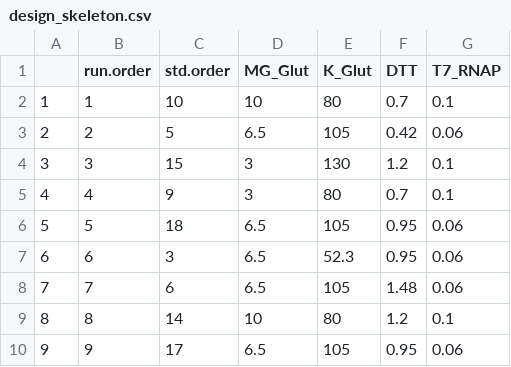
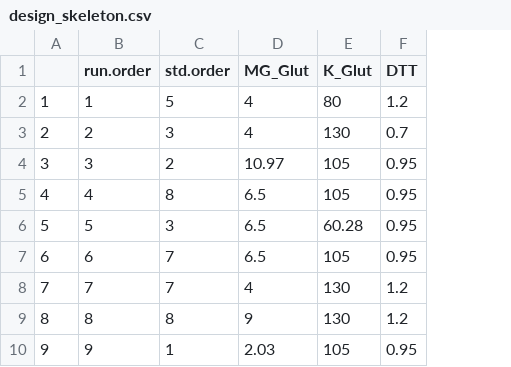
Before and after one commit to Laohakunakorn-Group/NLLAB_OT2_Protocol_Dev, a CSV file: Technical_error_active_learning/src/OT2_scripts/ALTE010/output/Experiment_Designs/design_skeleton.csv, drawn as a sheet; only a part is shown; the diff covers the shown part only; the diff names each change by its address in the sheet, - before the commit and + after, or states it on an @@ line.

```diff
--- a/Technical_error_active_learning/src/OT2_scripts/ALTE010/output/Experiment_Designs/design_skeleton.csv
+++ b/Technical_error_active_learning/src/OT2_scripts/ALTE010/output/Experiment_Designs/design_skeleton.csv
-column G (T7_RNAP), rows 2-10: 0.1 | 0.06 | 0.1 | 0.1 | 0.06 | 0.06 | 0.06 | 0.1 | 0.06
-C2 (std.order): 10
+C2 (std.order): 5
-D2 (MG_Glut): 10
+D2 (MG_Glut): 4
-F2 (DTT): 0.7
+F2 (DTT): 1.2
-C3 (std.order): 5
+C3 (std.order): 3
-D3 (MG_Glut): 6.5
+D3 (MG_Glut): 4
-E3 (K_Glut): 105
+E3 (K_Glut): 130
-F3 (DTT): 0.42
+F3 (DTT): 0.7
-C4 (std.order): 15
+C4 (std.order): 2
-D4 (MG_Glut): 3
+D4 (MG_Glut): 10.97
-E4 (K_Glut): 130
+E4 (K_Glut): 105
-F4 (DTT): 1.2
+F4 (DTT): 0.95
-C5 (std.order): 9
+C5 (std.order): 8
-D5 (MG_Glut): 3
+D5 (MG_Glut): 6.5
-E5 (K_Glut): 80
+E5 (K_Glut): 105
-F5 (DTT): 0.7
+F5 (DTT): 0.95
-C6 (std.order): 18
+C6 (std.order): 3
-E6 (K_Glut): 105
+E6 (K_Glut): 60.28
-C7 (std.order): 3
+C7 (std.order): 7
-E7 (K_Glut): 52.3
+E7 (K_Glut): 105
-C8 (std.order): 6
+C8 (std.order): 7
-D8 (MG_Glut): 6.5
+D8 (MG_Glut): 4
-E8 (K_Glut): 105
+E8 (K_Glut): 130
-F8 (DTT): 1.48
+F8 (DTT): 1.2
-C9 (std.order): 14
+C9 (std.order): 8
-D9 (MG_Glut): 10
+D9 (MG_Glut): 9
-E9 (K_Glut): 80
+E9 (K_Glut): 130
-C10 (std.order): 17
+C10 (std.order): 1
-D10 (MG_Glut): 6.5
+D10 (MG_Glut): 2.03
```
Also changed, not shown: 10 removed rows and 30 edited cells elsewhere in this file, Technical_error_active_learning/src/OT2_scripts/ALTE010/output/Experiment_Designs/design_coded.csv, Technical_error_active_learning/src/OT2_scripts/ALTE010/output/Experiment_Designs/design_final.csv, 13 other files.
